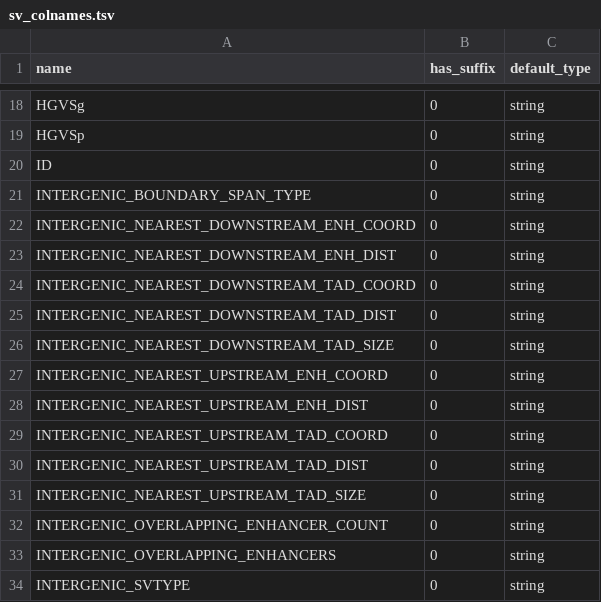
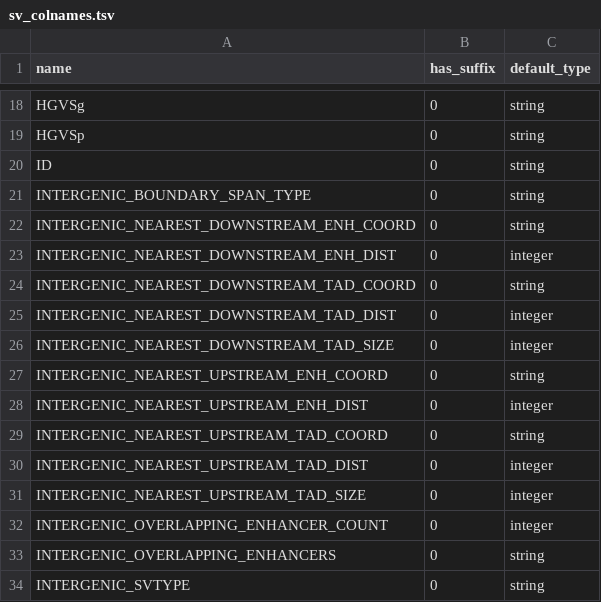
Before and after one commit to GenTechGp/puzzleapp, a TSV file: inst/extdata/db/table_schema/sv_colnames.tsv, drawn as a sheet; only a part is shown, gaps mark what is left out.

```diff
--- a/inst/extdata/db/table_schema/sv_colnames.tsv
+++ b/inst/extdata/db/table_schema/sv_colnames.tsv
@@ -22,12 +22,12 @@ INTERGENIC_BOUNDARY_SPAN_TYPE	0	string
 INTERGENIC_NEAREST_DOWNSTREAM_ENH_COORD	0	string
-INTERGENIC_NEAREST_DOWNSTREAM_ENH_DIST	0	string
+INTERGENIC_NEAREST_DOWNSTREAM_ENH_DIST	0	integer
 INTERGENIC_NEAREST_DOWNSTREAM_TAD_COORD	0	string
-INTERGENIC_NEAREST_DOWNSTREAM_TAD_DIST	0	string
-INTERGENIC_NEAREST_DOWNSTREAM_TAD_SIZE	0	string
+INTERGENIC_NEAREST_DOWNSTREAM_TAD_DIST	0	integer
+INTERGENIC_NEAREST_DOWNSTREAM_TAD_SIZE	0	integer
 INTERGENIC_NEAREST_UPSTREAM_ENH_COORD	0	string
-INTERGENIC_NEAREST_UPSTREAM_ENH_DIST	0	string
+INTERGENIC_NEAREST_UPSTREAM_ENH_DIST	0	integer
 INTERGENIC_NEAREST_UPSTREAM_TAD_COORD	0	string
-INTERGENIC_NEAREST_UPSTREAM_TAD_DIST	0	string
-INTERGENIC_NEAREST_UPSTREAM_TAD_SIZE	0	string
-INTERGENIC_OVERLAPPING_ENHANCER_COUNT	0	string
+INTERGENIC_NEAREST_UPSTREAM_TAD_DIST	0	integer
+INTERGENIC_NEAREST_UPSTREAM_TAD_SIZE	0	integer
+INTERGENIC_OVERLAPPING_ENHANCER_COUNT	0	integer
 INTERGENIC_OVERLAPPING_ENHANCERS	0	string
```
Also changed, not shown: inst/extdata/db/table_schema/snv_colnames.tsv, 4 other files.
